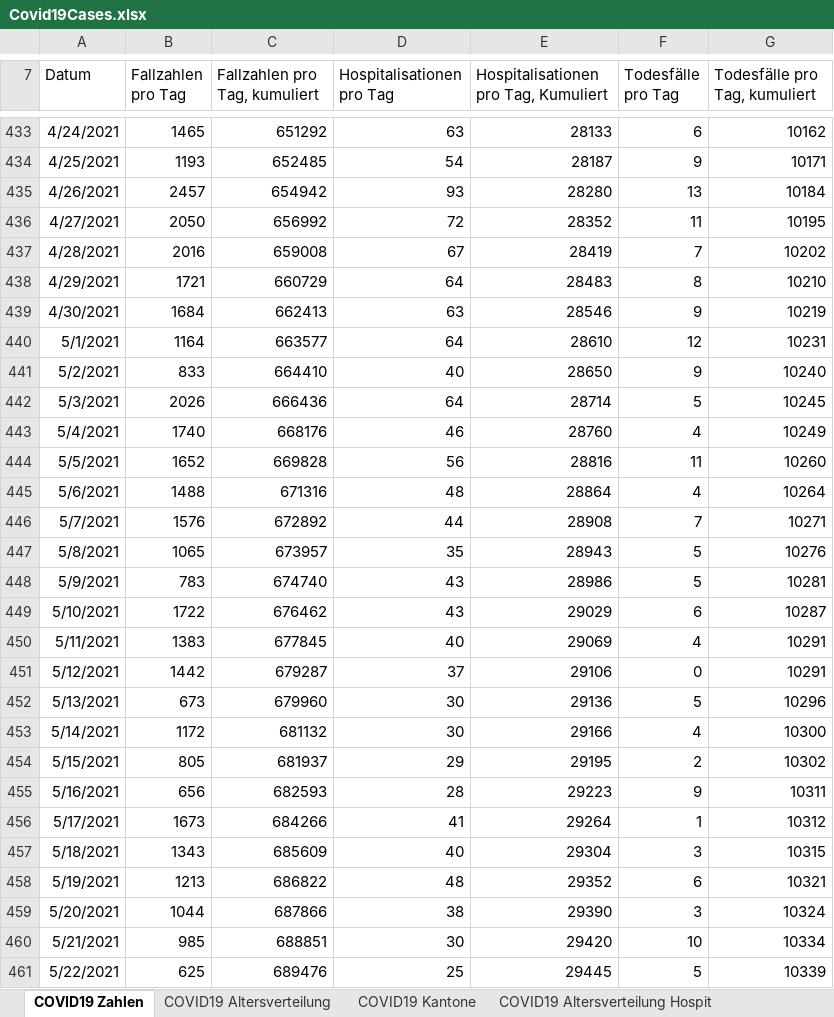
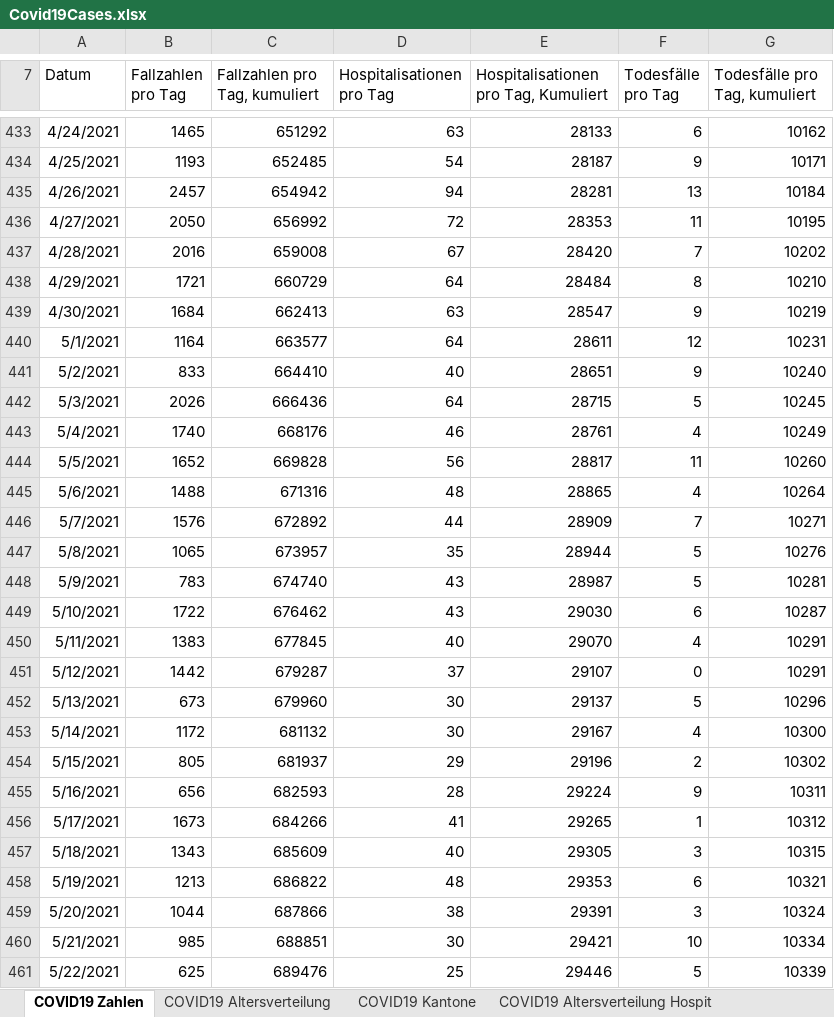
Before and after one commit to dankaufmann/f-curve, an Excel workbook: Data/Covid19Cases.xlsx, sheet COVID19 Zahlen, drawn as a sheet; only a part is shown, gaps mark what is left out; values as stored, in another font and other column widths than the file's, no borders; the diff covers the shown part only; the diff names each change by its address in the sheet, - before the commit and + after, or states it on an @@ line.

```diff
--- a/Data/Covid19Cases.xlsx (sheet COVID19 Zahlen)
+++ b/Data/Covid19Cases.xlsx (sheet COVID19 Zahlen)
-D435 (Hospitalisationen pro Tag): 93
+D435 (Hospitalisationen pro Tag): 94
-E435: 28280
+E435: 28281
-E436: 28352
+E436: 28353
-E437: 28419
+E437: 28420
-E438: 28483
+E438: 28484
-E439: 28546
+E439: 28547
-E440: 28610
+E440: 28611
-E441: 28650
+E441: 28651
-E442: 28714
+E442: 28715
-E443: 28760
+E443: 28761
-E444: 28816
+E444: 28817
-E445: 28864
+E445: 28865
-E446: 28908
+E446: 28909
-E447: 28943
+E447: 28944
-E448: 28986
+E448: 28987
-E449: 29029
+E449: 29030
-E450: 29069
+E450: 29070
-E451: 29106
+E451: 29107
-E452: 29136
+E452: 29137
-E453: 29166
+E453: 29167
-E454: 29195
+E454: 29196
-E455: 29223
+E455: 29224
-E456: 29264
+E456: 29265
-E457: 29304
+E457: 29305
-E458: 29352
+E458: 29353
-E459: 29390
+E459: 29391
-E460: 29420
+E460: 29421
-E461: 29445
+E461: 29446
```
Also changed, not shown: 1 added row and 307 edited cells elsewhere in this sheet, sheet COVID19 Kantone, sheet COVID19 Altersverteilung, sheet COVID19 Altersverteilung Hospit, sheet COVID19 Altersverteilung TodF, sheet COVID19 Isolation Quarantäne, Data/Covid19CasesJH.xlsx, 43 other files.
